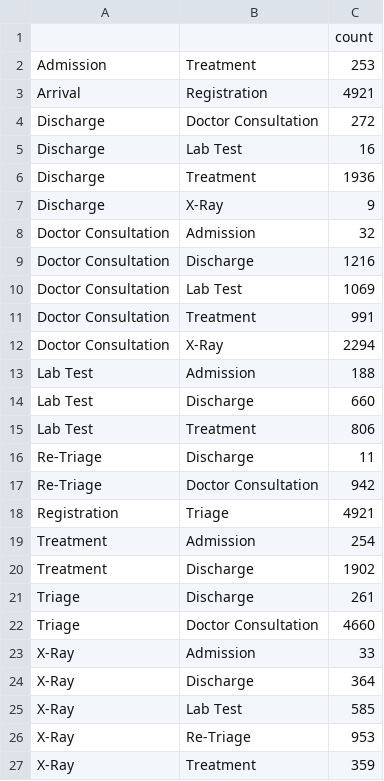
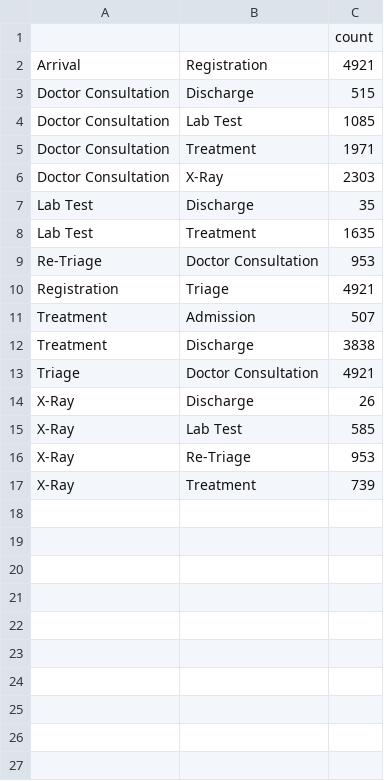
Before and after one commit to Zoya-Zeenath/CareFlow, a CSV file: mining/output/dfg_edges.csv, drawn as a sheet.

```diff
--- a/mining/output/dfg_edges.csv
+++ b/mining/output/dfg_edges.csv
@@ -1,27 +1,17 @@
 ,,count
-Admission,Treatment,253
 Arrival,Registration,4921
-Discharge,Doctor Consultation,272
-Discharge,Lab Test,16
-Discharge,Treatment,1936
-Discharge,X-Ray,9
-Doctor Consultation,Admission,32
-Doctor Consultation,Discharge,1216
-Doctor Consultation,Lab Test,1069
-Doctor Consultation,Treatment,991
-Doctor Consultation,X-Ray,2294
-Lab Test,Admission,188
-Lab Test,Discharge,660
-Lab Test,Treatment,806
-Re-Triage,Discharge,11
-Re-Triage,Doctor Consultation,942
+Doctor Consultation,Discharge,515
+Doctor Consultation,Lab Test,1085
+Doctor Consultation,Treatment,1971
+Doctor Consultation,X-Ray,2303
+Lab Test,Discharge,35
+Lab Test,Treatment,1635
+Re-Triage,Doctor Consultation,953
 Registration,Triage,4921
-Treatment,Admission,254
-Treatment,Discharge,1902
-Triage,Discharge,261
-Triage,Doctor Consultation,4660
-X-Ray,Admission,33
-X-Ray,Discharge,364
+Treatment,Admission,507
+Treatment,Discharge,3838
+Triage,Doctor Consultation,4921
+X-Ray,Discharge,26
 X-Ray,Lab Test,585
 X-Ray,Re-Triage,953
-X-Ray,Treatment,359
+X-Ray,Treatment,739
```
Also changed, not shown: 1 other file.
